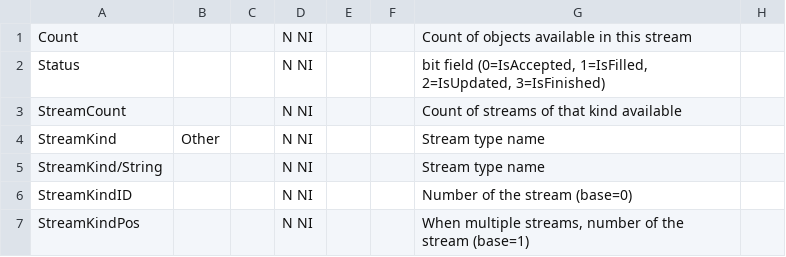
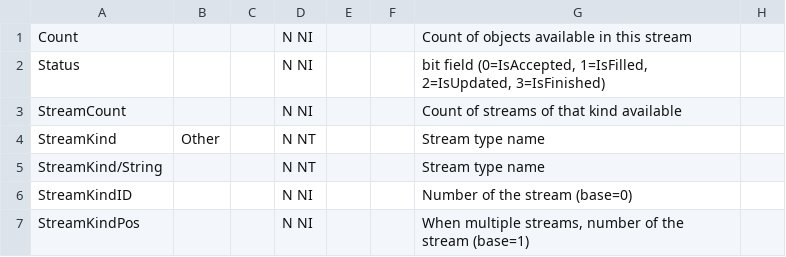
Before and after one commit to ericgriffin/metasort, a CSV file: doc/MediaInfo Parameters/Other.csv, drawn as a sheet; only a part is shown.

```diff
--- a/doc/MediaInfo Parameters/Other.csv
+++ b/doc/MediaInfo Parameters/Other.csv
@@ -3,4 +3,4 @@ Status;;;N NI;;;bit field (0=IsAccepted, 1=IsFilled, 2=IsUpdated, 3=IsFinished)
 StreamCount;;;N NI;;;Count of streams of that kind available
-StreamKind;Other;;N NI;;;Stream type name
-StreamKind/String;;;N NI;;;Stream type name
+StreamKind;Other;;N NT;;;Stream type name
+StreamKind/String;;;N NT;;;Stream type name
 StreamKindID;;;N NI;;;Number of the stream (base=0)
```
Also changed, not shown: doc/MediaInfo Parameters/Audio.csv, doc/MediaInfo Parameters/General.csv, 19 other files.
